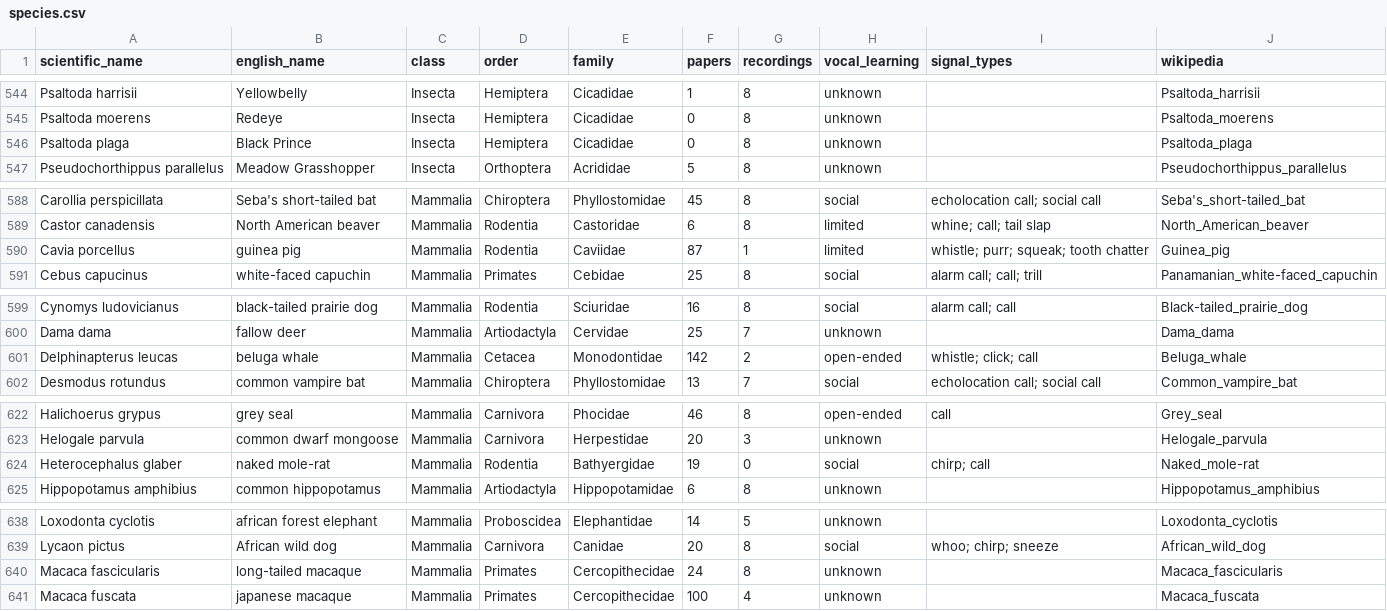
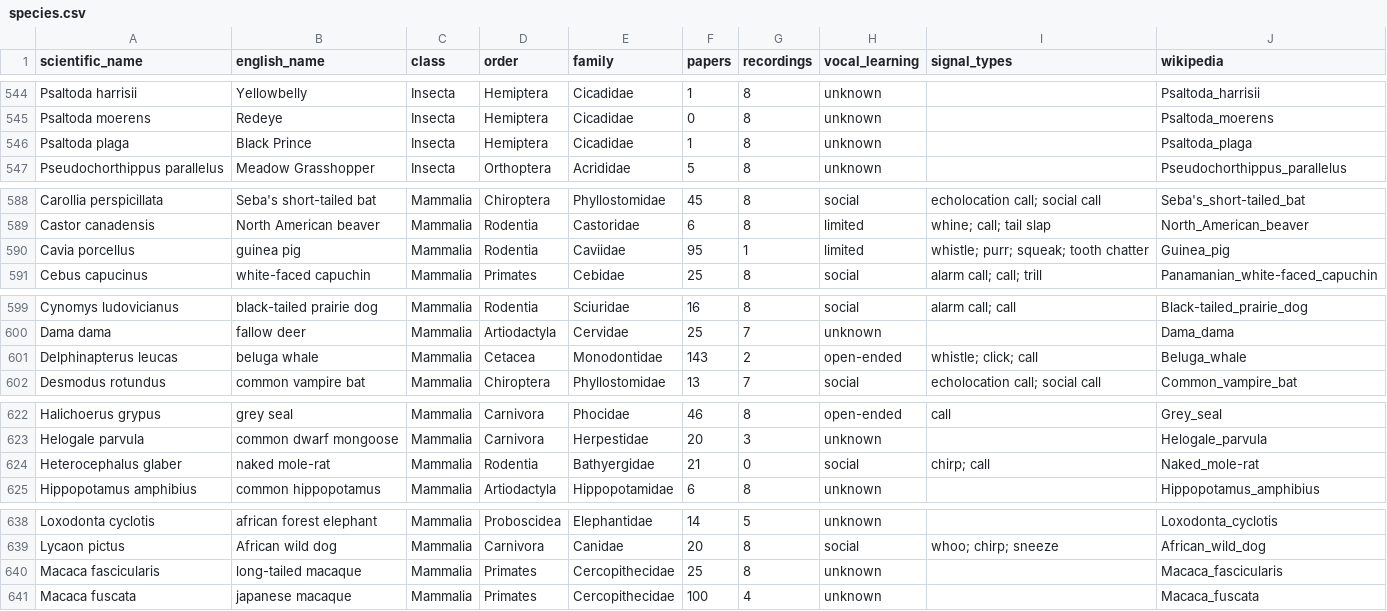
Before and after one commit to antorr91/Zoe.Logos-Graph, a CSV file: outputs/data/export/species.csv, drawn as a sheet; only a part is shown, gaps mark what is left out; the diff covers the shown part only.

```diff
--- a/outputs/data/export/species.csv
+++ b/outputs/data/export/species.csv
@@ -545,3 +545,3 @@ Psaltoda harrisii,Yellowbelly,Insecta,Hemiptera,Cicadidae,1,8,unknown,,Psaltoda_
 Psaltoda moerens,Redeye,Insecta,Hemiptera,Cicadidae,0,8,unknown,,Psaltoda_moerens
-Psaltoda plaga,Black Prince,Insecta,Hemiptera,Cicadidae,0,8,unknown,,Psaltoda_plaga
+Psaltoda plaga,Black Prince,Insecta,Hemiptera,Cicadidae,1,8,unknown,,Psaltoda_plaga
 Pseudochorthippus parallelus,Meadow Grasshopper,Insecta,Orthoptera,Acrididae,5,8,unknown,,Pseudochorthippus_parallelus
@@ -589,3 +589,3 @@ Carollia perspicillata,Seba's short-tailed bat,Mammalia,Chiroptera,Phyllostomida
 Castor canadensis,North American beaver,Mammalia,Rodentia,Castoridae,6,8,limited,whine; call; tail slap,North_American_beaver
-Cavia porcellus,guinea pig,Mammalia,Rodentia,Caviidae,87,1,limited,whistle; purr; squeak; tooth chatter,Guinea_pig
+Cavia porcellus,guinea pig,Mammalia,Rodentia,Caviidae,95,1,limited,whistle; purr; squeak; tooth chatter,Guinea_pig
 Cebus capucinus,white-faced capuchin,Mammalia,Primates,Cebidae,25,8,social,alarm call; call; trill,Panamanian_white-faced_capuchin
@@ -600,3 +600,3 @@ Cynomys ludovicianus,black-tailed prairie dog,Mammalia,Rodentia,Sciuridae,16,8,s
 Dama dama,fallow deer,Mammalia,Artiodactyla,Cervidae,25,7,unknown,,Dama_dama
-Delphinapterus leucas,beluga whale,Mammalia,Cetacea,Monodontidae,142,2,open-ended,whistle; click; call,Beluga_whale
+Delphinapterus leucas,beluga whale,Mammalia,Cetacea,Monodontidae,143,2,open-ended,whistle; click; call,Beluga_whale
 Desmodus rotundus,common vampire bat,Mammalia,Chiroptera,Phyllostomidae,13,7,social,echolocation call; social call,Common_vampire_bat
@@ -623,3 +623,3 @@ Halichoerus grypus,grey seal,Mammalia,Carnivora,Phocidae,46,8,open-ended,call,Gr
 Helogale parvula,common dwarf mongoose,Mammalia,Carnivora,Herpestidae,20,3,unknown,,Helogale_parvula
-Heterocephalus glaber,naked mole-rat,Mammalia,Rodentia,Bathyergidae,19,0,social,chirp; call,Naked_mole-rat
+Heterocephalus glaber,naked mole-rat,Mammalia,Rodentia,Bathyergidae,21,0,social,chirp; call,Naked_mole-rat
 Hippopotamus amphibius,common hippopotamus,Mammalia,Artiodactyla,Hippopotamidae,6,8,unknown,,Hippopotamus_amphibius
@@ -639,3 +639,3 @@ Loxodonta cyclotis,african forest elephant,Mammalia,Proboscidea,Elephantidae,14,
 Lycaon pictus,African wild dog,Mammalia,Carnivora,Canidae,20,8,social,whoo; chirp; sneeze,African_wild_dog
-Macaca fascicularis,long-tailed macaque,Mammalia,Primates,Cercopithecidae,24,8,unknown,,Macaca_fascicularis
+Macaca fascicularis,long-tailed macaque,Mammalia,Primates,Cercopithecidae,25,8,unknown,,Macaca_fascicularis
 Macaca fuscata,japanese macaque,Mammalia,Primates,Cercopithecidae,100,4,unknown,,Macaca_fuscata
```
Also changed, not shown: 19 edited cells elsewhere in this file, data/curation.csv, reports/few_papers.csv, 39 other files.
